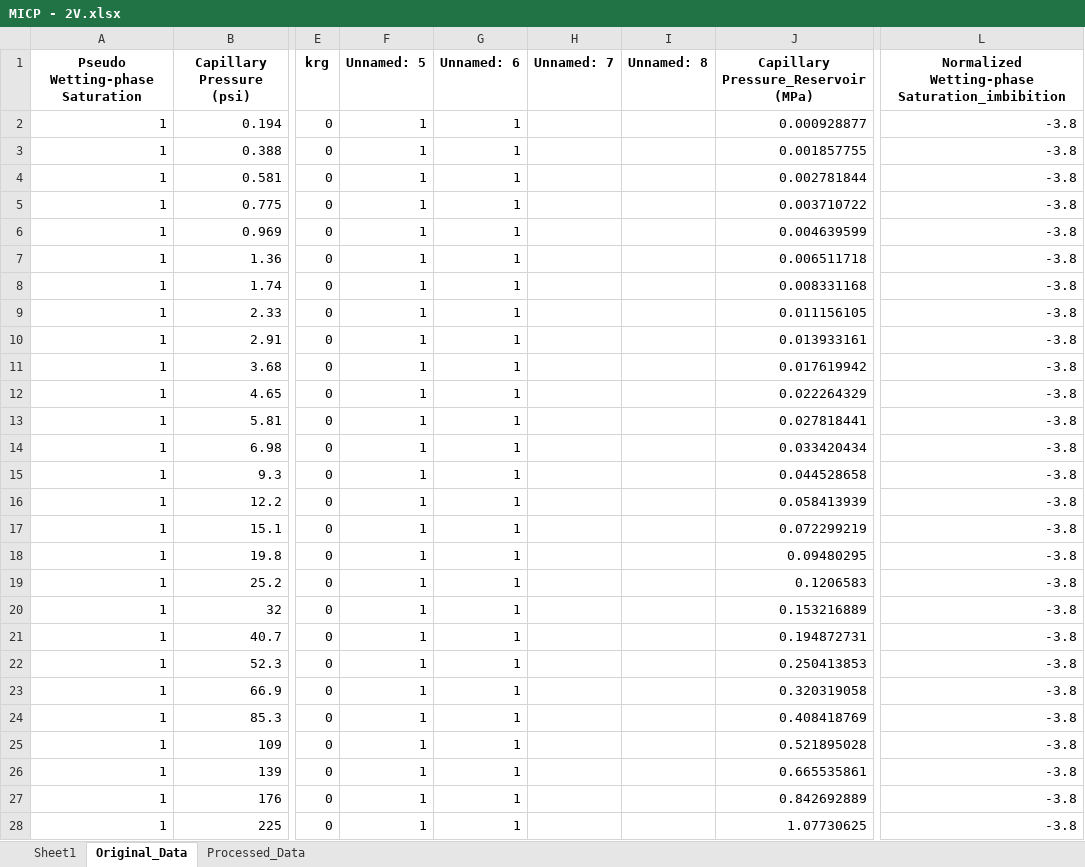
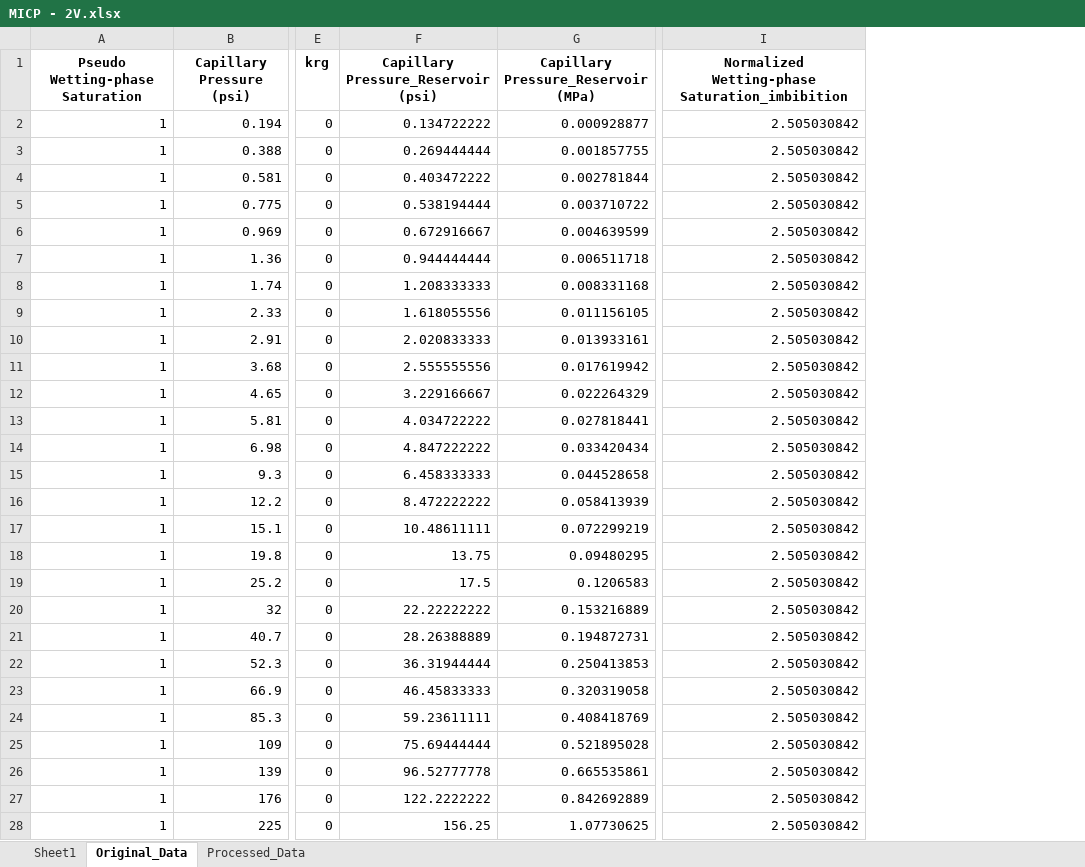
Before and after one commit to geofzhang/MoPanda, an Excel workbook: MoPanda/data/core/Rel-k/MICP - 2V.xlsx, sheet Original_Data, drawn as a sheet; only a part is shown, gaps mark what is left out; values as stored, in another font and other column widths than the file's, no borders; removed rows and columns are numbered as before the commit, all else as after; the diff covers the shown part only; the diff names each change by its address in the sheet, - before the commit and + after, or states it on an @@ line.

```diff
--- a/MoPanda/data/core/Rel-k/MICP - 2V.xlsx (sheet Original_Data)
+++ b/MoPanda/data/core/Rel-k/MICP - 2V.xlsx (sheet Original_Data)
-column F (Unnamed: 5), rows 2-28: all 1
-column G (Unnamed: 6), rows 2-28: all 1
-column H (Unnamed: 7), empty
-column I (Unnamed: 8), empty
+column F, rows 1-28: Capillary Pressure_Reservoir (psi) | 0.134722222 | 0.269444444 | 0.403472222 | 0.538194444 | 0.672916667 | 0.944444444 | 1.208333333 | 1.618055556 | 2.020833333 | 2.555555556 | 3.229166667 | 4.034722222 | 4.847222222 | 6.458333333 | 8.472222222 | 10.48611111 | 13.75 | 17.5 | 22.22222222 | 28.26388889 | 36.31944444 | 46.45833333 | 59.23611111 | 75.69444444 | 96.52777778 | 122.2222222 | 156.25
-I2:I28: -3.8
+I2:I28: 2.505030842
```
Also changed, not shown: 9 edited cells elsewhere in this sheet, sheet Processed_Data, sheet Sheet1, MoPanda/data/core/Rel-k/MICP - 1Vm.xlsx, MoPanda/data/core/Rel-k/MICP - 23H.xlsx, 11 other files.
